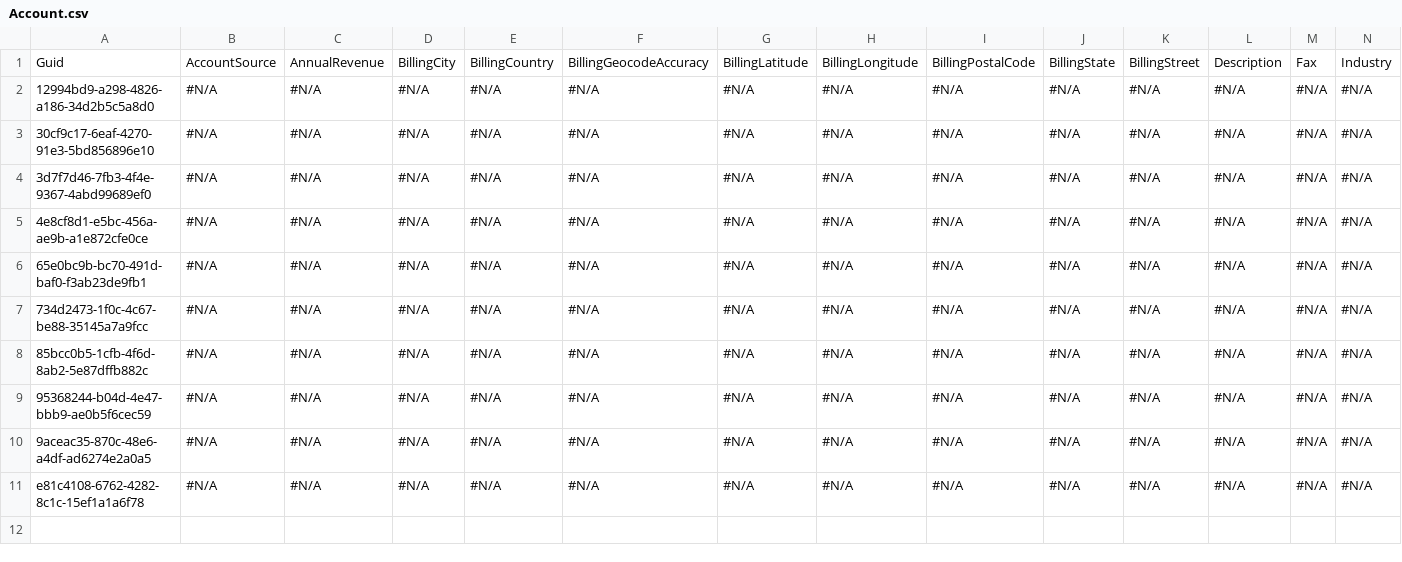
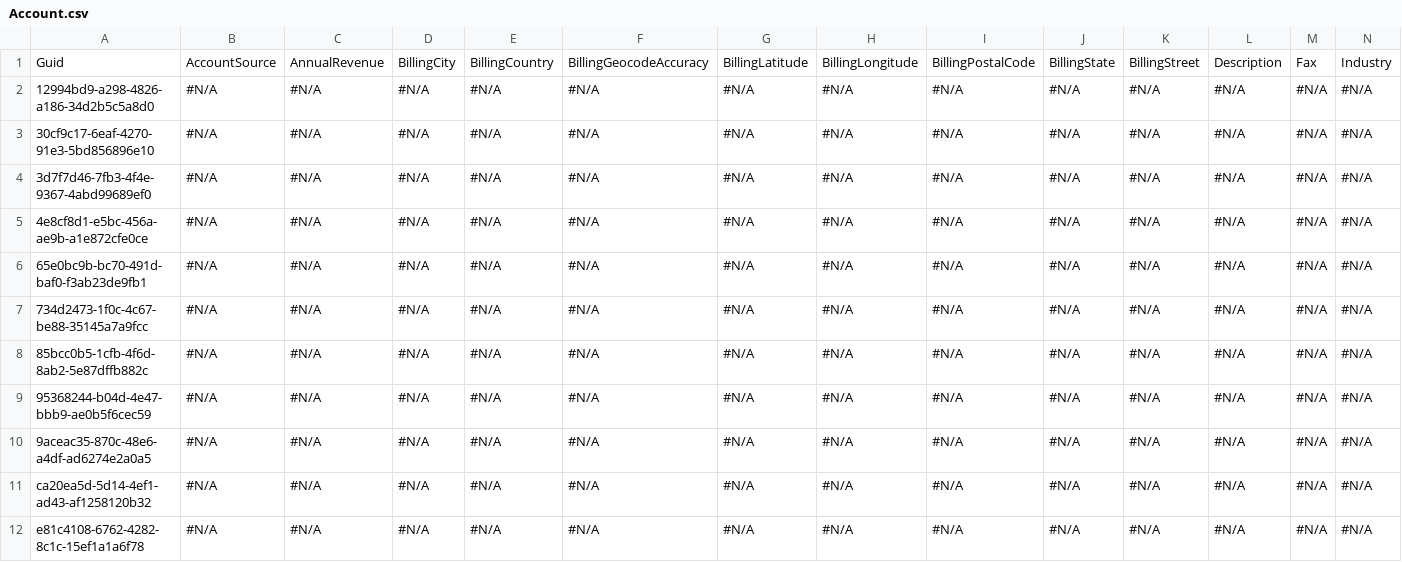
Before and after one commit to Prodlymoover/CPQ-Test-27, a CSV file: Account.csv, drawn as a sheet; only a part is shown; rows hold the shown columns only; the diff names each change by its address in the sheet, - before the commit and + after, or states it on an @@ line.

```diff
--- a/Account.csv
+++ b/Account.csv
+row 11: ca20ea5d-5d14-4ef1-ad43-af1258120b32 | #N/A | #N/A | #N/A | #N/A | #N/A | #N/A | #N/A | #N/A | #N/A | #N/A | #N/A | #N/A | #N/A
```
Also changed, not shown: Asset.csv, Case.csv, 3 other files.
